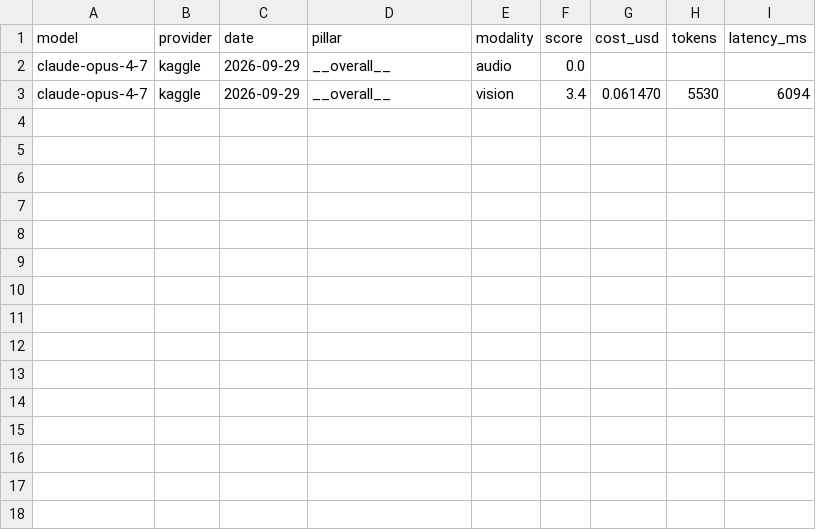
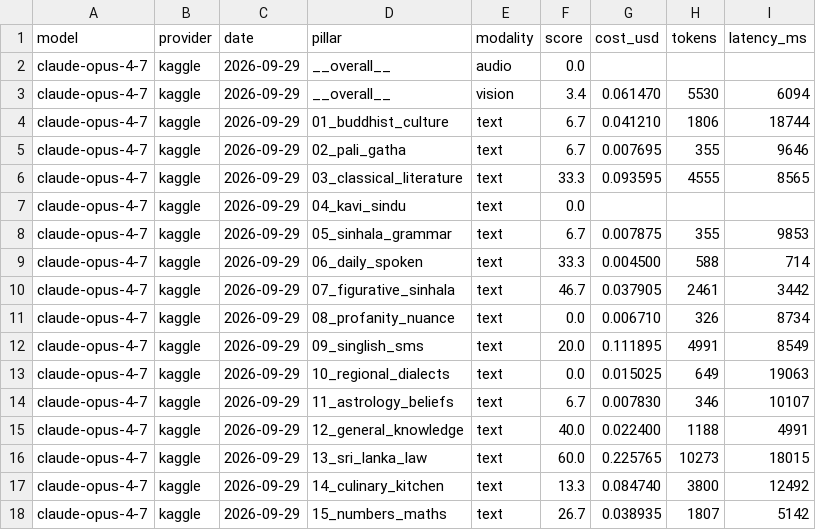
Before and after one commit to SynhalaAI/SynhalEES-Benchmark, a CSV file: submissions/anthropic/claude/claude-opus-4-7.csv, drawn as a sheet.

```diff
--- a/submissions/anthropic/claude/claude-opus-4-7.csv
+++ b/submissions/anthropic/claude/claude-opus-4-7.csv
@@ -3 +3,16 @@ claude-opus-4-7,kaggle,2026-09-29,__overall__,audio,0.0,,,
 claude-opus-4-7,kaggle,2026-09-29,__overall__,vision,3.4,0.061470,5530,6094
+claude-opus-4-7,kaggle,2026-09-29,01_buddhist_culture,text,6.7,0.041210,1806,18744
+claude-opus-4-7,kaggle,2026-09-29,02_pali_gatha,text,6.7,0.007695,355,9646
+claude-opus-4-7,kaggle,2026-09-29,03_classical_literature,text,33.3,0.093595,4555,8565
+claude-opus-4-7,kaggle,2026-09-29,04_kavi_sindu,text,0.0,,,
+claude-opus-4-7,kaggle,2026-09-29,05_sinhala_grammar,text,6.7,0.007875,355,9853
+claude-opus-4-7,kaggle,2026-09-29,06_daily_spoken,text,33.3,0.004500,588,714
+claude-opus-4-7,kaggle,2026-09-29,07_figurative_sinhala,text,46.7,0.037905,2461,3442
+claude-opus-4-7,kaggle,2026-09-29,08_profanity_nuance,text,0.0,0.006710,326,8734
+claude-opus-4-7,kaggle,2026-09-29,09_singlish_sms,text,20.0,0.111895,4991,8549
+claude-opus-4-7,kaggle,2026-09-29,10_regional_dialects,text,0.0,0.015025,649,19063
+claude-opus-4-7,kaggle,2026-09-29,11_astrology_beliefs,text,6.7,0.007830,346,10107
+claude-opus-4-7,kaggle,2026-09-29,12_general_knowledge,text,40.0,0.022400,1188,4991
+claude-opus-4-7,kaggle,2026-09-29,13_sri_lanka_law,text,60.0,0.225765,10273,18015
+claude-opus-4-7,kaggle,2026-09-29,14_culinary_kitchen,text,13.3,0.084740,3800,12492
+claude-opus-4-7,kaggle,2026-09-29,15_numbers_maths,text,26.7,0.038935,1807,5142
```
Also changed, not shown: submissions/anthropic/claude/claude-haiku-4-5.csv, submissions/anthropic/claude/claude-opus-4-5.csv, 22 other files.
